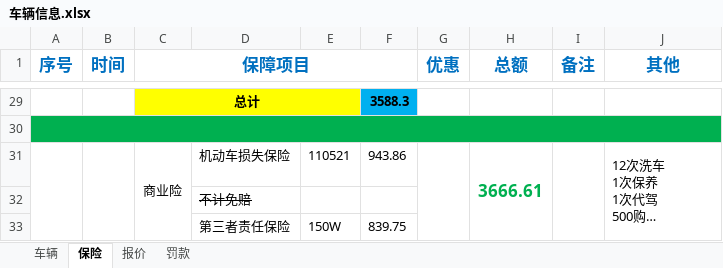
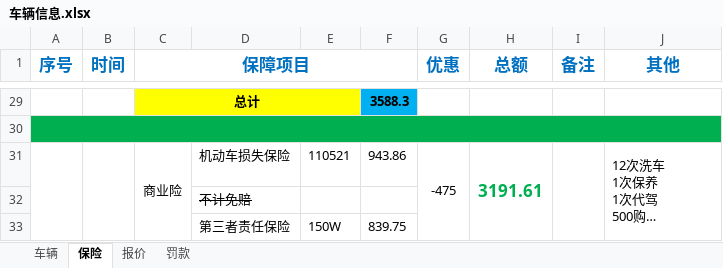
Before and after one commit to LB-king/knowledges, an Excel workbook: 车辆信息.xlsx, sheet 保险, drawn as a sheet; only a part is shown, gaps mark what is left out; long unchanged cells end in …; values as stored, in another font and other column widths than the file's, no borders; the diff names each change by its address in the sheet, - before the commit and + after, or states it on an @@ line.

```diff
--- a/车辆信息.xlsx (sheet 保险)
+++ b/车辆信息.xlsx (sheet 保险)
-G31 (优惠): (empty)
+G31 (优惠): -475
-H31 (总额): 3666.61
+H31 (总额): 3191.61
```
Also changed, not shown: sheet 罚款, 6 other files.
